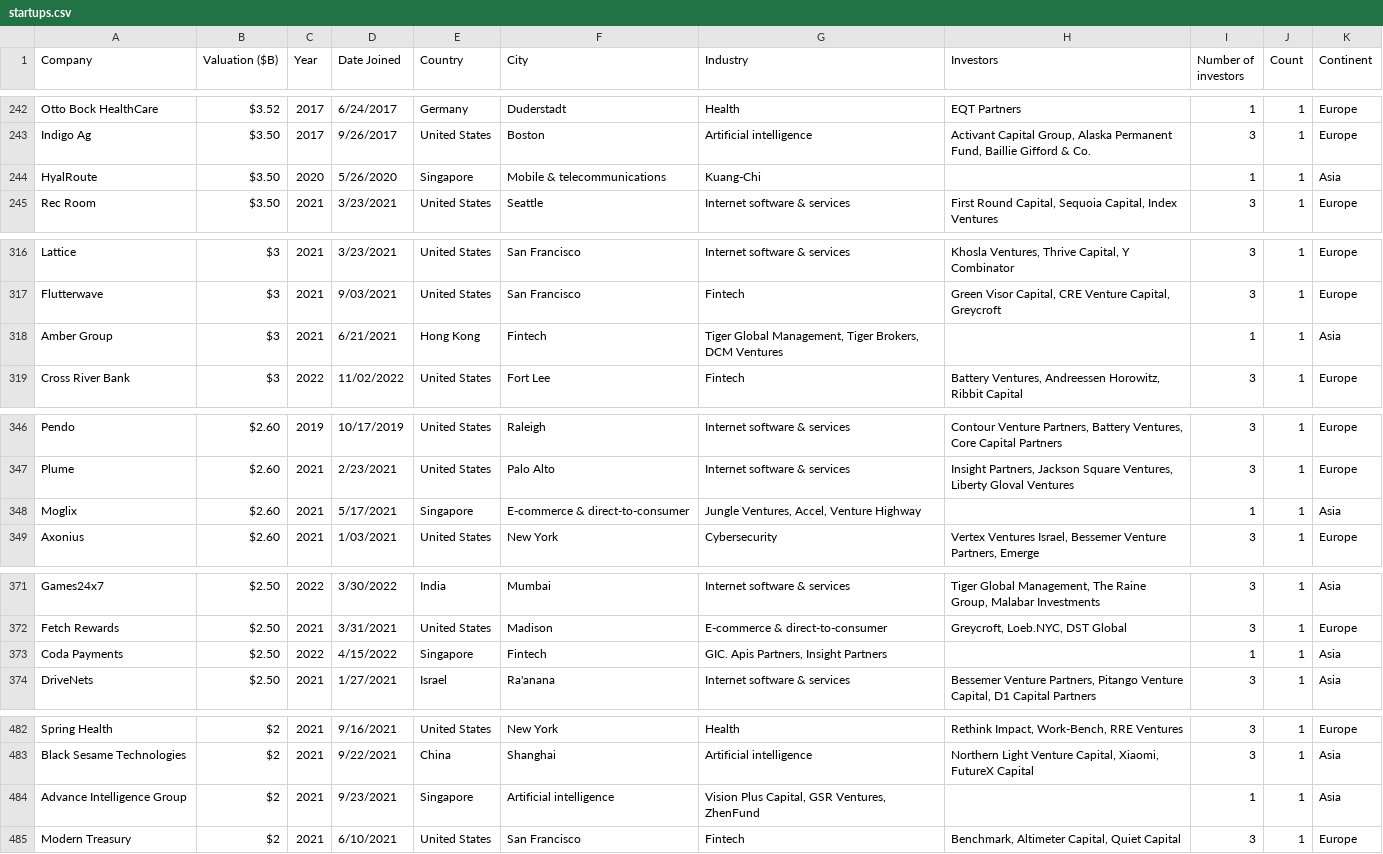
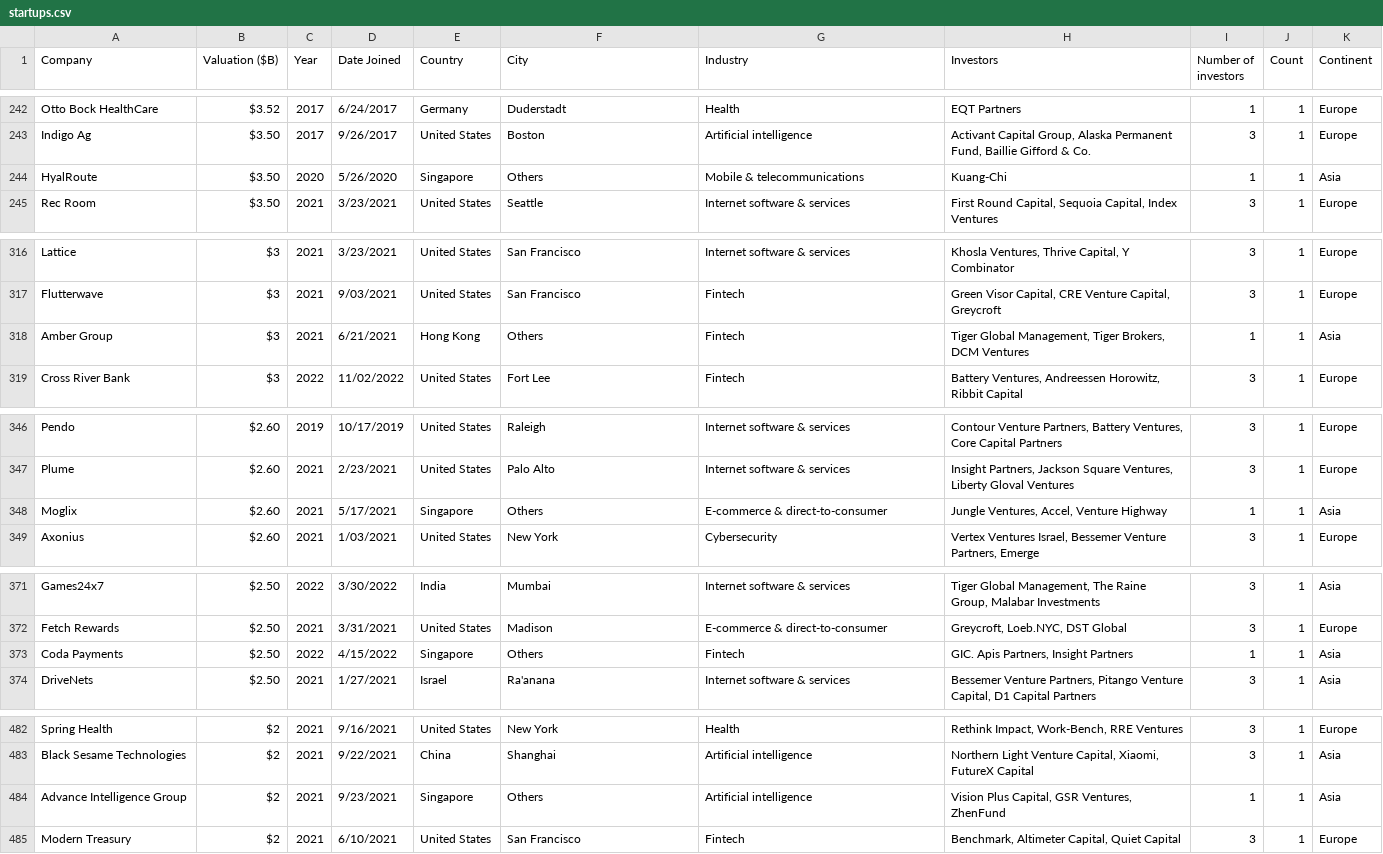
Before and after one commit to jasienlt/3179, a CSV file: data/for viz 2/startups.csv, drawn as a sheet; only a part is shown, gaps mark what is left out; the diff covers the shown part only.

```diff
--- a/data/for viz 2/startups.csv
+++ b/data/for viz 2/startups.csv
@@ -243,3 +243,3 @@ Otto Bock HealthCare,$3.52,2017,6/24/2017,Germany,Duderstadt,Health,EQT Partners
 Indigo Ag,$3.50,2017,9/26/2017,United States,Boston,Artificial intelligence,"Activant Capital Group, Alaska Permanent Fund, Baillie Gifford & Co.",3,1,Europe
-HyalRoute,$3.50,2020,5/26/2020,Singapore,Mobile & telecommunications,Kuang-Chi,,1,1,Asia
+HyalRoute,$3.50,2020,5/26/2020,Singapore,Others,Mobile & telecommunications,Kuang-Chi,1,1,Asia
 Rec Room,$3.50,2021,3/23/2021,United States,Seattle,Internet software & services,"First Round Capital, Sequoia Capital, Index Ventures",3,1,Europe
@@ -317,3 +317,3 @@ Lattice,$3,2021,3/23/2021,United States,San Francisco,Internet software & servic
 Flutterwave,$3,2021,9/03/2021,United States,San Francisco,Fintech,"Green Visor Capital, CRE Venture Capital, Greycroft",3,1,Europe
-Amber Group,$3,2021,6/21/2021,Hong Kong,Fintech,"Tiger Global Management, Tiger Brokers, DCM Ventures",,1,1,Asia
+Amber Group,$3,2021,6/21/2021,Hong Kong,Others,Fintech,"Tiger Global Management, Tiger Brokers, DCM Ventures",1,1,Asia
 Cross River Bank,$3,2022,11/02/2022,United States,Fort Lee,Fintech,"Battery Ventures, Andreessen Horowitz, Ribbit Capital",3,1,Europe
@@ -347,3 +347,3 @@ Pendo,$2.60,2019,10/17/2019,United States,Raleigh,Internet software & services,"
 Plume,$2.60,2021,2/23/2021,United States,Palo Alto,Internet software & services,"Insight Partners, Jackson Square Ventures, Liberty Gloval Ventures",3,1,Europe
-Moglix,$2.60,2021,5/17/2021,Singapore,E-commerce & direct-to-consumer,"Jungle Ventures, Accel, Venture Highway",,1,1,Asia
+Moglix,$2.60,2021,5/17/2021,Singapore,Others,E-commerce & direct-to-consumer,"Jungle Ventures, Accel, Venture Highway",1,1,Asia
 Axonius,$2.60,2021,1/03/2021,United States,New York,Cybersecurity,"Vertex Ventures Israel, Bessemer Venture Partners, Emerge",3,1,Europe
@@ -372,3 +372,3 @@ Games24x7,$2.50,2022,3/30/2022,India,Mumbai,Internet software & services,"Tiger
 Fetch Rewards,$2.50,2021,3/31/2021,United States,Madison,E-commerce & direct-to-consumer,"Greycroft, Loeb.NYC, DST Global",3,1,Europe
-Coda Payments,$2.50,2022,4/15/2022,Singapore,Fintech,"GIC. Apis Partners, Insight Partners",,1,1,Asia
+Coda Payments,$2.50,2022,4/15/2022,Singapore,Others,Fintech,"GIC. Apis Partners, Insight Partners",1,1,Asia
 DriveNets,$2.50,2021,1/27/2021,Israel,Ra'anana,Internet software & services,"Bessemer Venture Partners, Pitango Venture Capital, D1 Capital Partners",3,1,Asia
@@ -483,3 +483,3 @@ Spring Health,$2,2021,9/16/2021,United States,New York,Health,"Rethink Impact, W
 Black Sesame Technologies,$2,2021,9/22/2021,China,Shanghai,Artificial intelligence,"Northern Light Venture Capital, Xiaomi, FutureX Capital",3,1,Asia
-Advance Intelligence Group,$2,2021,9/23/2021,Singapore,Artificial intelligence,"Vision Plus Capital, GSR Ventures, ZhenFund",,1,1,Asia
+Advance Intelligence Group,$2,2021,9/23/2021,Singapore,Others,Artificial intelligence,"Vision Plus Capital, GSR Ventures, ZhenFund",1,1,Asia
 Modern Treasury,$2,2021,6/10/2021,United States,San Francisco,Fintech,"Benchmark, Altimeter Capital, Quiet Capital",3,1,Europe
```
Also changed, not shown: 52 edited cells elsewhere in this file, 2 other files.
